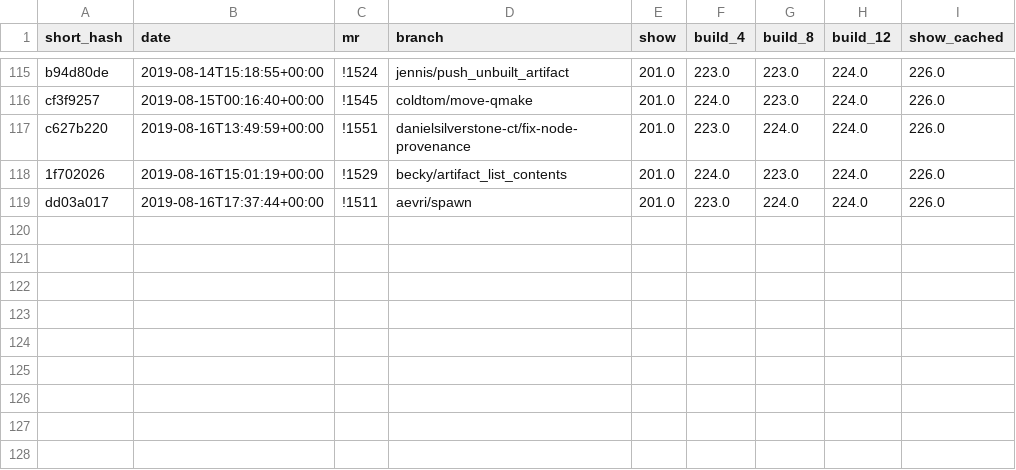
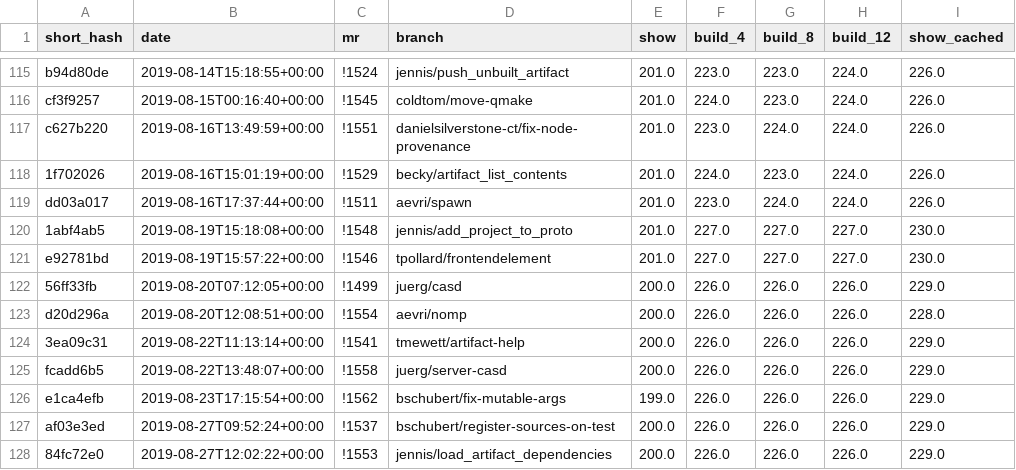
Before and after one commit to james-ennis/bst-benchmarks-notebooks, a CSV file: memory_results.csv, drawn as a sheet; only a part is shown, gaps mark what is left out.

```diff
--- a/memory_results.csv
+++ b/memory_results.csv
@@ -119 +119,10 @@ c627b220,2019-08-16T13:49:59+00:00,!1551,danielsilverstone-ct/fix-node-provenanc
 dd03a017,2019-08-16T17:37:44+00:00,!1511,aevri/spawn,201.0,223.0,224.0,224.0,226.0
+1abf4ab5,2019-08-19T15:18:08+00:00,!1548,jennis/add_project_to_proto,201.0,227.0,227.0,227.0,230.0
+e92781bd,2019-08-19T15:57:22+00:00,!1546,tpollard/frontendelement,201.0,227.0,227.0,227.0,230.0
+56ff33fb,2019-08-20T07:12:05+00:00,!1499,juerg/casd,200.0,226.0,226.0,226.0,229.0
+d20d296a,2019-08-20T12:08:51+00:00,!1554,aevri/nomp,200.0,226.0,226.0,226.0,228.0
+3ea09c31,2019-08-22T11:13:14+00:00,!1541,tmewett/artifact-help,200.0,226.0,226.0,226.0,229.0
+fcadd6b5,2019-08-22T13:48:07+00:00,!1558,juerg/server-casd,200.0,226.0,226.0,226.0,229.0
+e1ca4efb,2019-08-23T17:15:54+00:00,!1562,bschubert/fix-mutable-args,199.0,226.0,226.0,226.0,229.0
+af03e3ed,2019-08-27T09:52:24+00:00,!1537,bschubert/register-sources-on-test,200.0,226.0,226.0,226.0,229.0
+84fc72e0,2019-08-27T12:02:22+00:00,!1553,jennis/load_artifact_dependencies,200.0,226.0,226.0,226.0,229.0
```
Also changed, not shown: time_results.csv.
